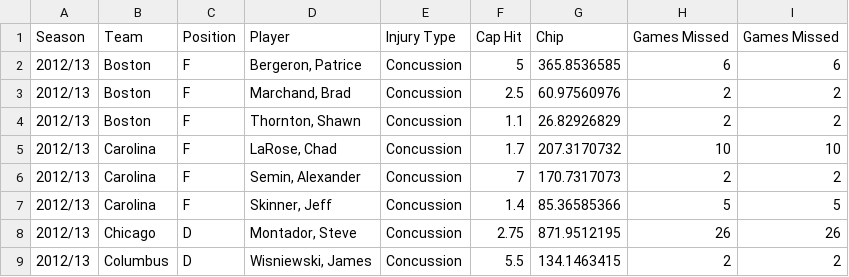
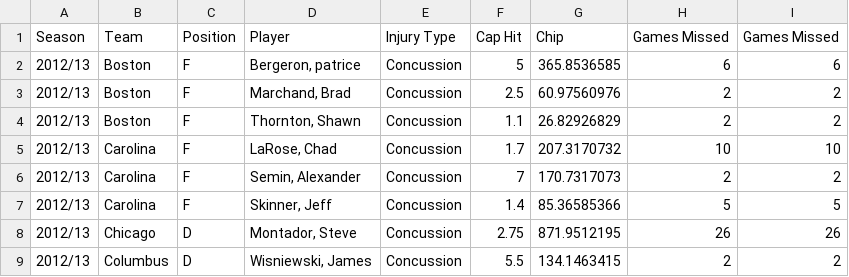
Before and after one commit to Tyler-Sweeting/NHL_Concussion_Analysis, a CSV file: Resources/NHL Concussions Database_data.csv, drawn as a sheet; only a part is shown.

```diff
--- a/Resources/NHL Concussions Database_data.csv
+++ b/Resources/NHL Concussions Database_data.csv
@@ -1,3 +1,3 @@
 Season,Team,Position,Player,Injury Type,Cap Hit,Chip,Games Missed,Games Missed
-2012/13,Boston,F,"Bergeron, Patrice",Concussion,5,365.8536585,6,6
+2012/13,Boston,F,"Bergeron, patrice",Concussion,5,365.8536585,6,6
 2012/13,Boston,F,"Marchand, Brad",Concussion,2.5,60.97560976,2,2
```
Also changed, not shown: 2 other files.
